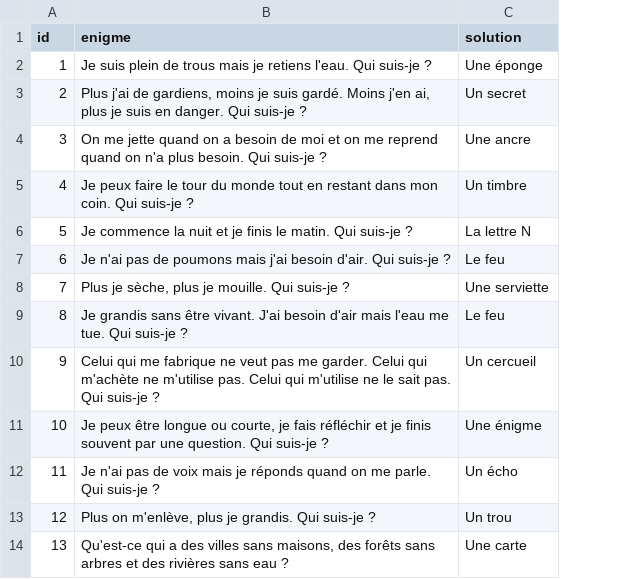
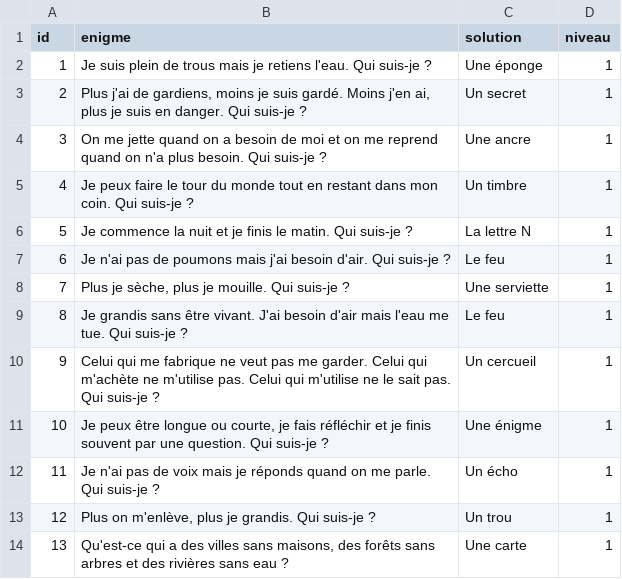
Before and after one commit to Gehan16/Enigmes, a CSV file: enigmes.csv, drawn as a sheet; only a part is shown; the diff names each change by its address in the sheet, - before the commit and + after, or states it on an @@ line.

Commit message:
Répartir les énigmes en 10 niveaux avec mots de passe et menu de sélection
- Ajout d'une colonne niveau (1-10) dans enigmes.csv selon l'ordre du fichier
- Menu de sélection de niveau avec cadenas sur les niveaux verrouillés
- Mot de passe demandé pour débloquer un niveau supérieur
- Mot de passe révélé après avoir résolu toutes les énigmes d'un niveau
- Message de félicitations final après le niveau 10
- Progression sauvegardée dans localStorage

Co-authored-by: Gehan16 <Gehan16@users.noreply.github.com>

```diff
--- a/enigmes.csv
+++ b/enigmes.csv
+column D (niveau), rows 2-14: all 1
```
Also changed, not shown: 3 other files.
